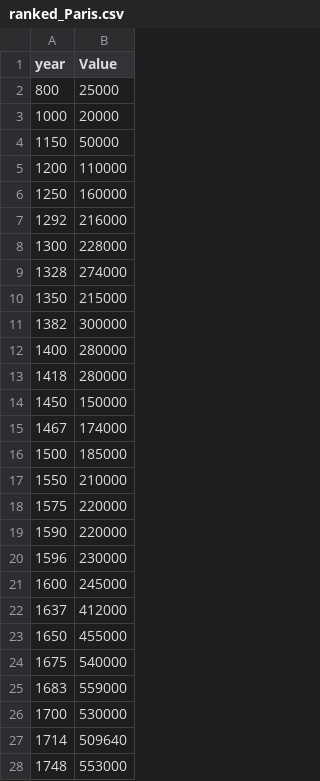
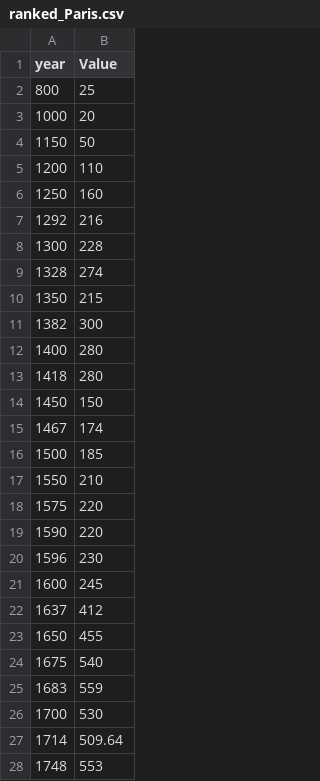
Before and after one commit to InvisibleCities-Group4/Group-project, a CSV file: ranked_Paris.csv, drawn as a sheet; only a part is shown; the diff covers the shown part only.

Commit message:
Update ranked_Paris.csv

```diff
--- a/ranked_Paris.csv
+++ b/ranked_Paris.csv
@@ -1,28 +1,28 @@
 year,Value
-800,25000
-1000,20000
-1150,50000
-1200,110000
-1250,160000
-1292,216000
-1300,228000
-1328,274000
-1350,215000
-1382,300000
-1400,280000
-1418,280000
-1450,150000
-1467,174000
-1500,185000
-1550,210000
-1575,220000
-1590,220000
-1596,230000
-1600,245000
-1637,412000
-1650,455000
-1675,540000
-1683,559000
-1700,530000
-1714,509640
-1748,553000
+800,25
+1000,20
+1150,50
+1200,110
+1250,160
+1292,216
+1300,228
+1328,274
+1350,215
+1382,300
+1400,280
+1418,280
+1450,150
+1467,174
+1500,185
+1550,210
+1575,220
+1590,220
+1596,230
+1600,245
+1637,412
+1650,455
+1675,540
+1683,559
+1700,530
+1714,509.64
+1748,553
```
Also changed, not shown: 18 edited cells elsewhere in this file.
